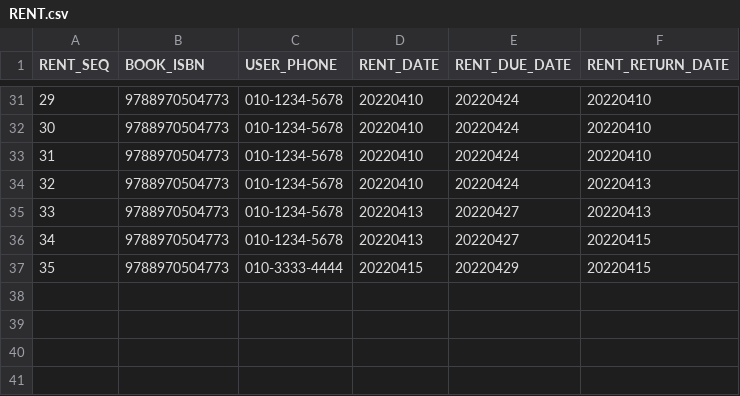
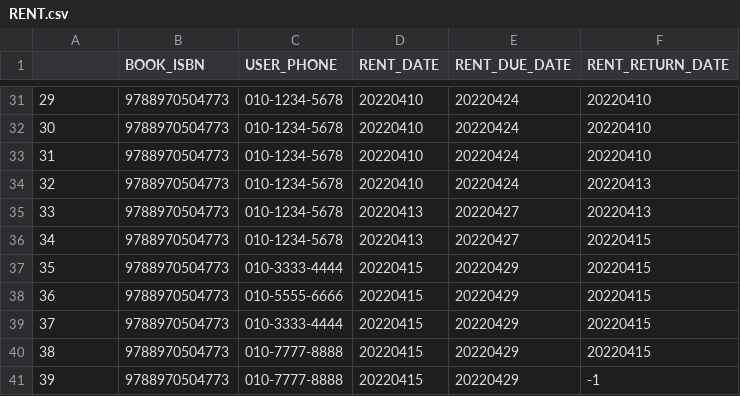
Before and after one commit to 2sjin/BookManager_Py, a CSV file: csv/RENT.csv, drawn as a sheet; only a part is shown, gaps mark what is left out; the diff names each change by its address in the sheet, - before the commit and + after, or states it on an @@ line.

```diff
--- a/csv/RENT.csv
+++ b/csv/RENT.csv
@@ column A renumbered in row 1 @@
+row 38: 36 | 9788970504773 | 010-5555-6666 | 20220415 | 20220429 | 20220415
+row 39: 37 | 9788970504773 | 010-3333-4444 | 20220415 | 20220429 | 20220415
+row 40: 38 | 9788970504773 | 010-7777-8888 | 20220415 | 20220429 | 20220415
+row 41: 39 | 9788970504773 | 010-7777-8888 | 20220415 | 20220429 | -1
```
Also changed, not shown: csv/USER.csv, 2 other files.
